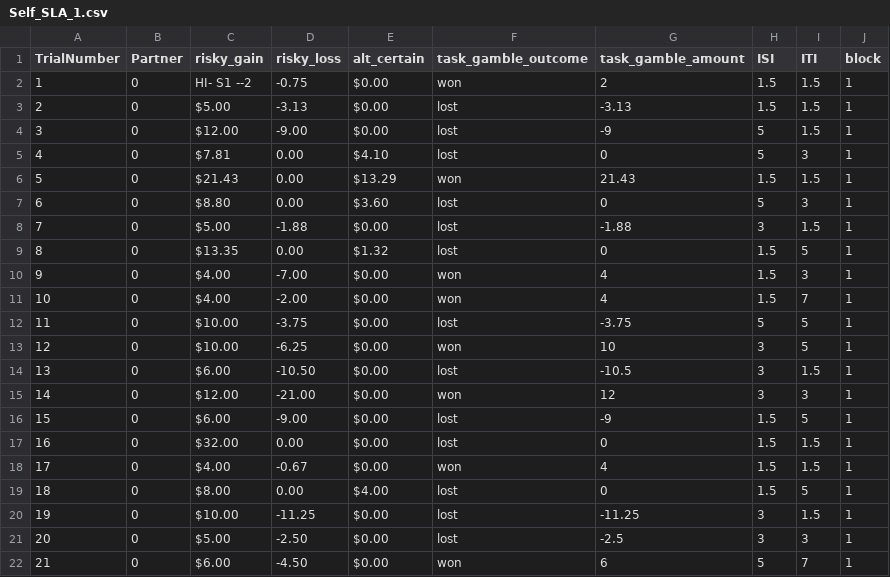
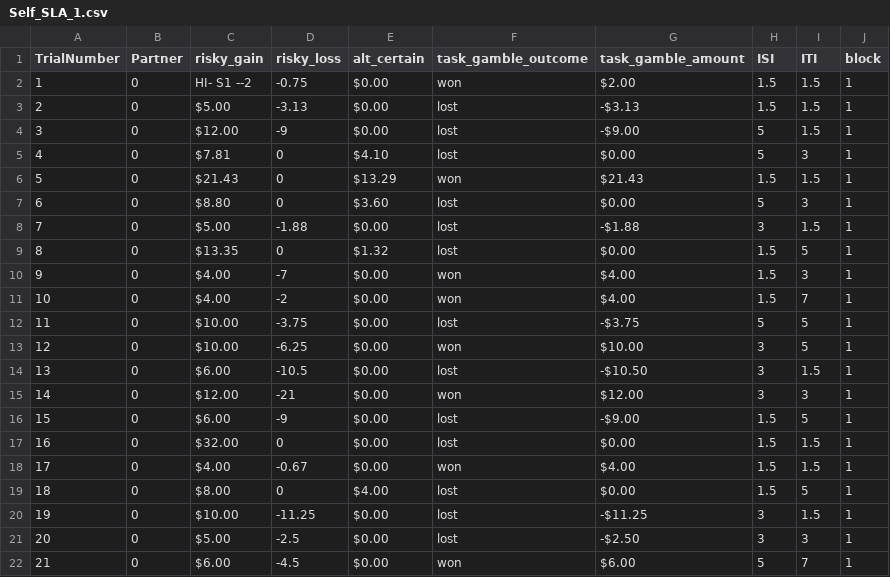
Before and after one commit to fareri-lab/SLA_Empathy, a CSV file: SLA_updated/trials/Self_SLA_1.csv, drawn as a sheet; only a part is shown; the diff covers the shown part only.

```diff
--- a/SLA_updated/trials/Self_SLA_1.csv
+++ b/SLA_updated/trials/Self_SLA_1.csv
@@ -1,22 +1,22 @@
 TrialNumber,Partner,risky_gain,risky_loss,alt_certain,task_gamble_outcome,task_gamble_amount,ISI,ITI,block
-1,0,HI- S1 --2,-0.75,$0.00 ,won,2,1.5,1.5,1
-2,0,$5.00 ,-3.13,$0.00 ,lost,-3.13,1.5,1.5,1
-3,0,$12.00 ,-9.00,$0.00 ,lost,-9,5,1.5,1
-4,0,$7.81 ,0.00,$4.10 ,lost,0,5,3,1
-5,0,$21.43 ,0.00,$13.29 ,won,21.43,1.5,1.5,1
-6,0,$8.80 ,0.00,$3.60 ,lost,0,5,3,1
-7,0,$5.00 ,-1.88,$0.00 ,lost,-1.88,3,1.5,1
-8,0,$13.35 ,0.00,$1.32 ,lost,0,1.5,5,1
-9,0,$4.00 ,-7.00,$0.00 ,won,4,1.5,3,1
-10,0,$4.00 ,-2.00,$0.00 ,won,4,1.5,7,1
-11,0,$10.00 ,-3.75,$0.00 ,lost,-3.75,5,5,1
-12,0,$10.00 ,-6.25,$0.00 ,won,10,3,5,1
-13,0,$6.00 ,-10.50,$0.00 ,lost,-10.5,3,1.5,1
-14,0,$12.00 ,-21.00,$0.00 ,won,12,3,3,1
-15,0,$6.00 ,-9.00,$0.00 ,lost,-9,1.5,5,1
-16,0,$32.00 ,0.00,$0.00 ,lost,0,1.5,1.5,1
-17,0,$4.00 ,-0.67,$0.00 ,won,4,1.5,1.5,1
-18,0,$8.00 ,0.00,$4.00 ,lost,0,1.5,5,1
-19,0,$10.00 ,-11.25,$0.00 ,lost,-11.25,3,1.5,1
-20,0,$5.00 ,-2.50,$0.00 ,lost,-2.5,3,3,1
-21,0,$6.00 ,-4.50,$0.00 ,won,6,5,7,1
+1,0,HI- S1 --2,-0.75,$0.00 ,won,$2.00,1.5,1.5,1
+2,0,$5.00 ,-3.13,$0.00 ,lost,-$3.13,1.5,1.5,1
+3,0,$12.00 ,-9,$0.00 ,lost,-$9.00,5,1.5,1
+4,0,$7.81 ,0,$4.10 ,lost,$0.00,5,3,1
+5,0,$21.43 ,0,$13.29 ,won,$21.43,1.5,1.5,1
+6,0,$8.80 ,0,$3.60 ,lost,$0.00,5,3,1
+7,0,$5.00 ,-1.88,$0.00 ,lost,-$1.88,3,1.5,1
+8,0,$13.35 ,0,$1.32 ,lost,$0.00,1.5,5,1
+9,0,$4.00 ,-7,$0.00 ,won,$4.00,1.5,3,1
+10,0,$4.00 ,-2,$0.00 ,won,$4.00,1.5,7,1
+11,0,$10.00 ,-3.75,$0.00 ,lost,-$3.75,5,5,1
+12,0,$10.00 ,-6.25,$0.00 ,won,$10.00,3,5,1
+13,0,$6.00 ,-10.5,$0.00 ,lost,-$10.50,3,1.5,1
+14,0,$12.00 ,-21,$0.00 ,won,$12.00,3,3,1
+15,0,$6.00 ,-9,$0.00 ,lost,-$9.00,1.5,5,1
+16,0,$32.00 ,0,$0.00 ,lost,$0.00,1.5,1.5,1
+17,0,$4.00 ,-0.67,$0.00 ,won,$4.00,1.5,1.5,1
+18,0,$8.00 ,0,$4.00 ,lost,$0.00,1.5,5,1
+19,0,$10.00 ,-11.25,$0.00 ,lost,-$11.25,3,1.5,1
+20,0,$5.00 ,-2.5,$0.00 ,lost,-$2.50,3,3,1
+21,0,$6.00 ,-4.5,$0.00 ,won,$6.00,5,7,1
```
Also changed, not shown: 19 edited cells elsewhere in this file, 5 other files.
